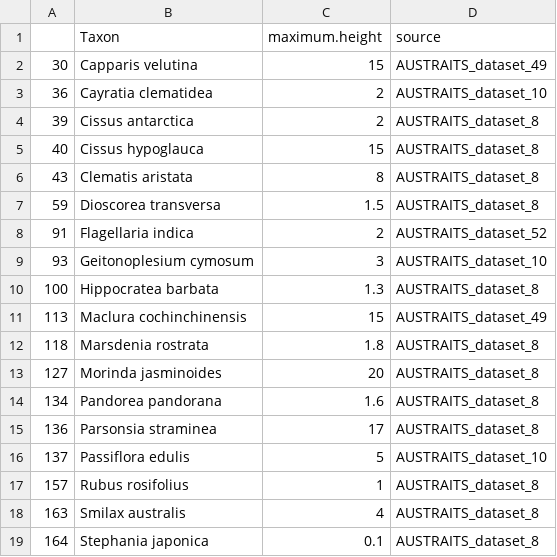
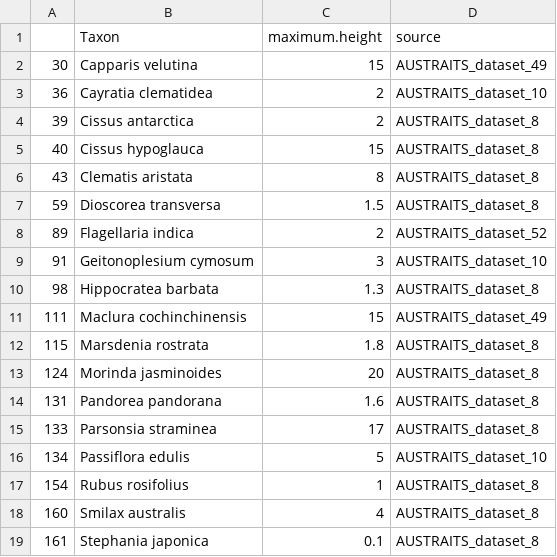
Before and after one commit to jamesrlawson/SEQLD, a CSV file: maxheight_vines.csv, drawn as a sheet.

```diff
--- a/maxheight_vines.csv
+++ b/maxheight_vines.csv
@@ -7,13 +7,13 @@
 "59","Dioscorea transversa",1.5,"AUSTRAITS_dataset_8"
-"91","Flagellaria indica",2,"AUSTRAITS_dataset_52"
-"93","Geitonoplesium cymosum",3,"AUSTRAITS_dataset_10"
-"100","Hippocratea barbata",1.3,"AUSTRAITS_dataset_8"
-"113","Maclura cochinchinensis",15,"AUSTRAITS_dataset_49"
-"118","Marsdenia rostrata",1.8,"AUSTRAITS_dataset_8"
-"127","Morinda jasminoides",20,"AUSTRAITS_dataset_8"
-"134","Pandorea pandorana",1.6,"AUSTRAITS_dataset_8"
-"136","Parsonsia straminea",17,"AUSTRAITS_dataset_8"
-"137","Passiflora edulis",5,"AUSTRAITS_dataset_10"
-"157","Rubus rosifolius",1,"AUSTRAITS_dataset_8"
-"163","Smilax australis",4,"AUSTRAITS_dataset_8"
-"164","Stephania japonica",0.1,"AUSTRAITS_dataset_8"
+"89","Flagellaria indica",2,"AUSTRAITS_dataset_52"
+"91","Geitonoplesium cymosum",3,"AUSTRAITS_dataset_10"
+"98","Hippocratea barbata",1.3,"AUSTRAITS_dataset_8"
+"111","Maclura cochinchinensis",15,"AUSTRAITS_dataset_49"
+"115","Marsdenia rostrata",1.8,"AUSTRAITS_dataset_8"
+"124","Morinda jasminoides",20,"AUSTRAITS_dataset_8"
+"131","Pandorea pandorana",1.6,"AUSTRAITS_dataset_8"
+"133","Parsonsia straminea",17,"AUSTRAITS_dataset_8"
+"134","Passiflora edulis",5,"AUSTRAITS_dataset_10"
+"154","Rubus rosifolius",1,"AUSTRAITS_dataset_8"
+"160","Smilax australis",4,"AUSTRAITS_dataset_8"
+"161","Stephania japonica",0.1,"AUSTRAITS_dataset_8"
```
Also changed, not shown: output/traits_leafarea.csv, output/traits_maxheight.csv, 8 other files.
